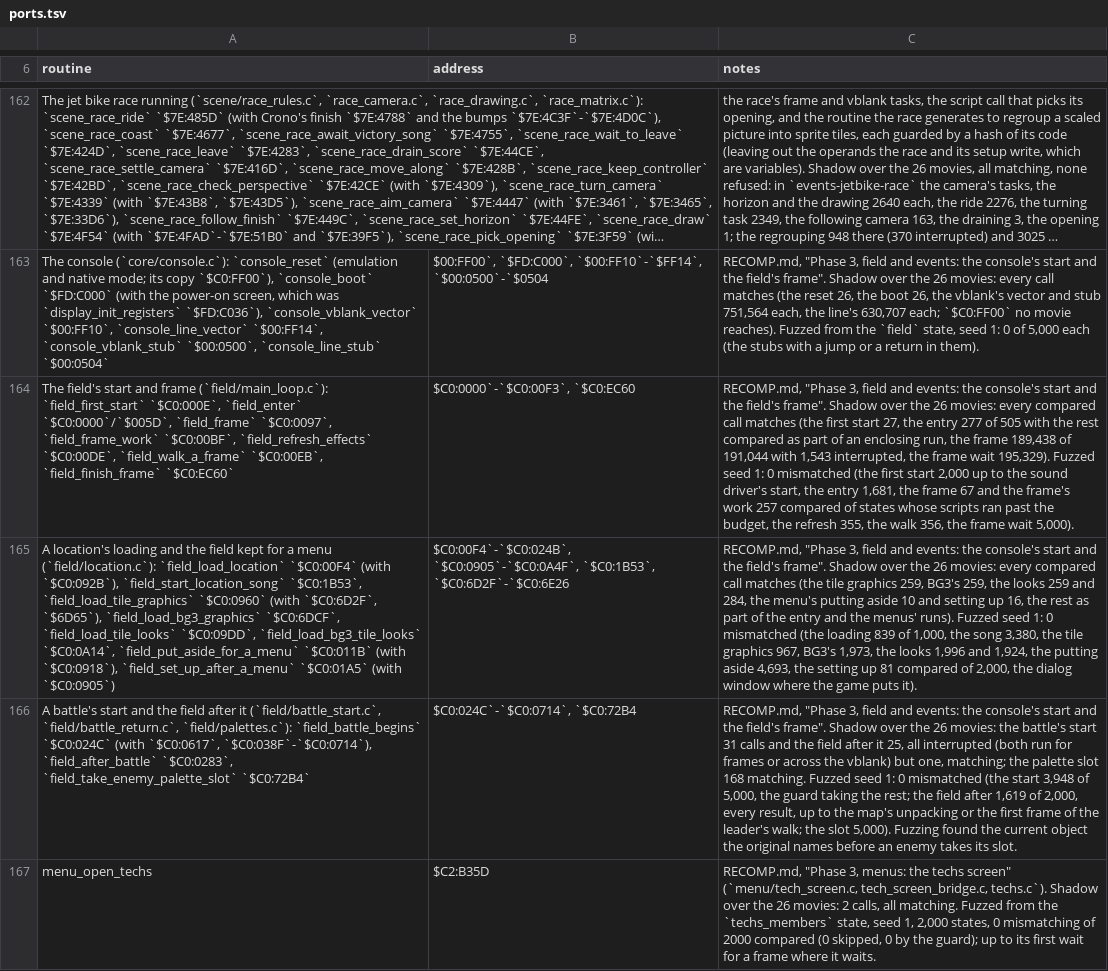
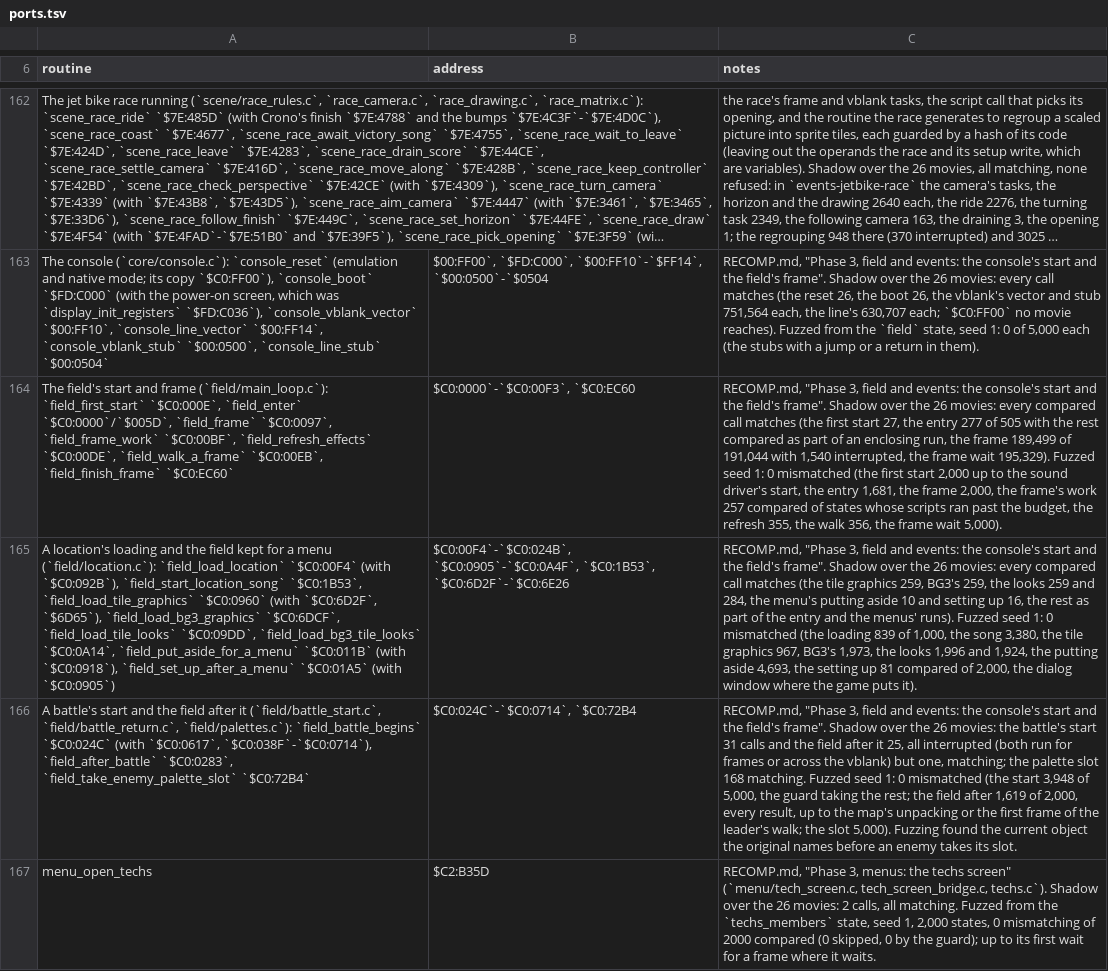
Before and after one commit to zdiemer/chrono-trigger-reimplemented, a TSV file: docs/ports.tsv, drawn as a sheet; only a part is shown, gaps mark what is left out; long unchanged cells end in …; the diff names each change by its address in the sheet, - before the commit and + after, or states it on an @@ line.

Commit message:
Field: the main loop's steps hand a refused call over rather than wait on it, so a location change's restart can't leave a pass waiting

```diff
--- a/docs/ports.tsv
+++ b/docs/ports.tsv
-C164 (notes): …the frame 189,438 of 191,044 with 1,543 interrupted, the frame wait 195,329). Fuzzed seed 1: 0 mismatched (the first start 2,000 up to the sound driver's start, the entry 1,681, the frame 67 and the frame's…
+C164 (notes): …the frame 189,499 of 191,044 with 1,540 interrupted, the frame wait 195,329). Fuzzed seed 1: 0 mismatched (the first start 2,000 up to the sound driver's start, the entry 1,681, the frame 2,000, the frame's…
```
Also changed, not shown: 6 other files.
